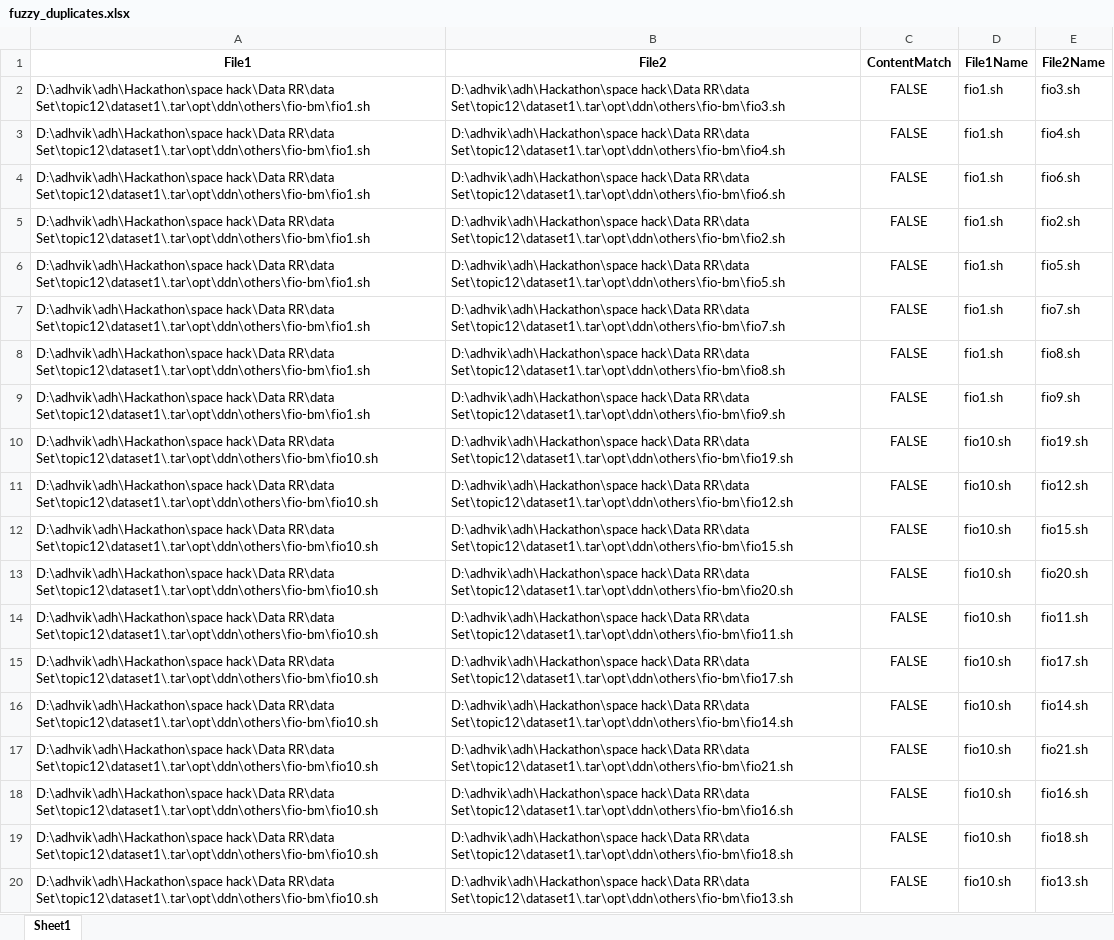
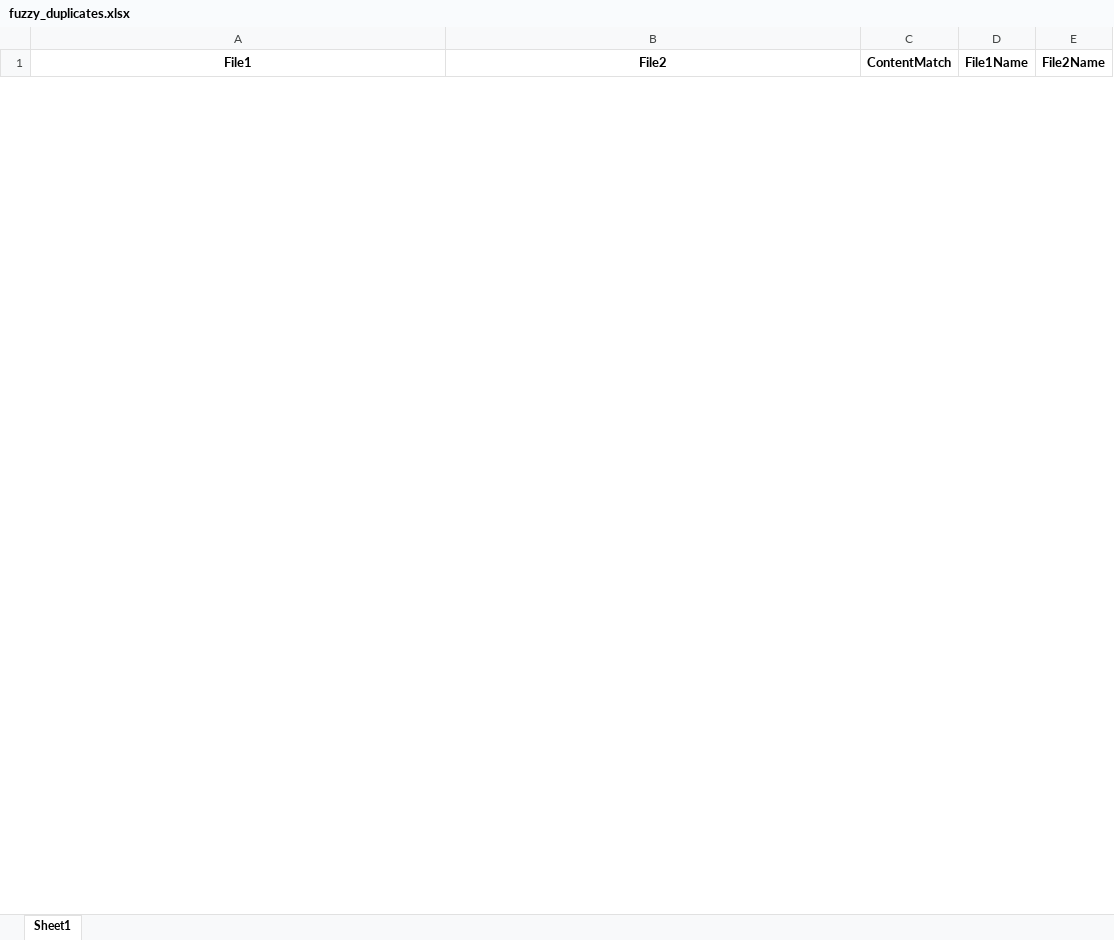
Before and after one commit to AdhvikVithun/Geospatial-Data-Managemnet, an Excel workbook: fuzzy_duplicates.xlsx, sheet Sheet1, drawn as a sheet; only a part is shown; values as stored, in another font and other column widths than the file's, no borders; removed rows and columns are numbered as before the commit, all else as after; the diff covers the shown part only; the diff names each change by its address in the sheet, - before the commit and + after, or states it on an @@ line.

```diff
--- a/fuzzy_duplicates.xlsx (sheet Sheet1)
+++ b/fuzzy_duplicates.xlsx (sheet Sheet1)
-row 2: D:\adhvik\adh\Hackathon\space hack\Data RR\data Set\topic12\dataset1\.tar\opt\ddn\others\fio-bm\fio1.sh | D:\adhvik\adh\Hackathon\space hack\Data RR\data Set\topic12\dataset1\.tar\opt\ddn\others\fio-bm\fio3.sh | FALSE | fio1.sh | fio3.sh
-row 3: D:\adhvik\adh\Hackathon\space hack\Data RR\data Set\topic12\dataset1\.tar\opt\ddn\others\fio-bm\fio1.sh | D:\adhvik\adh\Hackathon\space hack\Data RR\data Set\topic12\dataset1\.tar\opt\ddn\others\fio-bm\fio4.sh | FALSE | fio1.sh | fio4.sh
-row 4: D:\adhvik\adh\Hackathon\space hack\Data RR\data Set\topic12\dataset1\.tar\opt\ddn\others\fio-bm\fio1.sh | D:\adhvik\adh\Hackathon\space hack\Data RR\data Set\topic12\dataset1\.tar\opt\ddn\others\fio-bm\fio6.sh | FALSE | fio1.sh | fio6.sh
-row 5: D:\adhvik\adh\Hackathon\space hack\Data RR\data Set\topic12\dataset1\.tar\opt\ddn\others\fio-bm\fio1.sh | D:\adhvik\adh\Hackathon\space hack\Data RR\data Set\topic12\dataset1\.tar\opt\ddn\others\fio-bm\fio2.sh | FALSE | fio1.sh | fio2.sh
-row 6: D:\adhvik\adh\Hackathon\space hack\Data RR\data Set\topic12\dataset1\.tar\opt\ddn\others\fio-bm\fio1.sh | D:\adhvik\adh\Hackathon\space hack\Data RR\data Set\topic12\dataset1\.tar\opt\ddn\others\fio-bm\fio5.sh | FALSE | fio1.sh | fio5.sh
-row 7: D:\adhvik\adh\Hackathon\space hack\Data RR\data Set\topic12\dataset1\.tar\opt\ddn\others\fio-bm\fio1.sh | D:\adhvik\adh\Hackathon\space hack\Data RR\data Set\topic12\dataset1\.tar\opt\ddn\others\fio-bm\fio7.sh | FALSE | fio1.sh | fio7.sh
-row 8: D:\adhvik\adh\Hackathon\space hack\Data RR\data Set\topic12\dataset1\.tar\opt\ddn\others\fio-bm\fio1.sh | D:\adhvik\adh\Hackathon\space hack\Data RR\data Set\topic12\dataset1\.tar\opt\ddn\others\fio-bm\fio8.sh | FALSE | fio1.sh | fio8.sh
-row 9: D:\adhvik\adh\Hackathon\space hack\Data RR\data Set\topic12\dataset1\.tar\opt\ddn\others\fio-bm\fio1.sh | D:\adhvik\adh\Hackathon\space hack\Data RR\data Set\topic12\dataset1\.tar\opt\ddn\others\fio-bm\fio9.sh | FALSE | fio1.sh | fio9.sh
-row 10: D:\adhvik\adh\Hackathon\space hack\Data RR\data Set\topic12\dataset1\.tar\opt\ddn\others\fio-bm\fio10.sh | D:\adhvik\adh\Hackathon\space hack\Data RR\data Set\topic12\dataset1\.tar\opt\ddn\others\fio-bm\fio19.sh | FALSE | fio10.sh | fio19.sh
-row 11: D:\adhvik\adh\Hackathon\space hack\Data RR\data Set\topic12\dataset1\.tar\opt\ddn\others\fio-bm\fio10.sh | D:\adhvik\adh\Hackathon\space hack\Data RR\data Set\topic12\dataset1\.tar\opt\ddn\others\fio-bm\fio12.sh | FALSE | fio10.sh | fio12.sh
-row 12: D:\adhvik\adh\Hackathon\space hack\Data RR\data Set\topic12\dataset1\.tar\opt\ddn\others\fio-bm\fio10.sh | D:\adhvik\adh\Hackathon\space hack\Data RR\data Set\topic12\dataset1\.tar\opt\ddn\others\fio-bm\fio15.sh | FALSE | fio10.sh | fio15.sh
-row 13: D:\adhvik\adh\Hackathon\space hack\Data RR\data Set\topic12\dataset1\.tar\opt\ddn\others\fio-bm\fio10.sh | D:\adhvik\adh\Hackathon\space hack\Data RR\data Set\topic12\dataset1\.tar\opt\ddn\others\fio-bm\fio20.sh | FALSE | fio10.sh | fio20.sh
-row 14: D:\adhvik\adh\Hackathon\space hack\Data RR\data Set\topic12\dataset1\.tar\opt\ddn\others\fio-bm\fio10.sh | D:\adhvik\adh\Hackathon\space hack\Data RR\data Set\topic12\dataset1\.tar\opt\ddn\others\fio-bm\fio11.sh | FALSE | fio10.sh | fio11.sh
-row 15: D:\adhvik\adh\Hackathon\space hack\Data RR\data Set\topic12\dataset1\.tar\opt\ddn\others\fio-bm\fio10.sh | D:\adhvik\adh\Hackathon\space hack\Data RR\data Set\topic12\dataset1\.tar\opt\ddn\others\fio-bm\fio17.sh | FALSE | fio10.sh | fio17.sh
-row 16: D:\adhvik\adh\Hackathon\space hack\Data RR\data Set\topic12\dataset1\.tar\opt\ddn\others\fio-bm\fio10.sh | D:\adhvik\adh\Hackathon\space hack\Data RR\data Set\topic12\dataset1\.tar\opt\ddn\others\fio-bm\fio14.sh | FALSE | fio10.sh | fio14.sh
-row 17: D:\adhvik\adh\Hackathon\space hack\Data RR\data Set\topic12\dataset1\.tar\opt\ddn\others\fio-bm\fio10.sh | D:\adhvik\adh\Hackathon\space hack\Data RR\data Set\topic12\dataset1\.tar\opt\ddn\others\fio-bm\fio21.sh | FALSE | fio10.sh | fio21.sh
-row 18: D:\adhvik\adh\Hackathon\space hack\Data RR\data Set\topic12\dataset1\.tar\opt\ddn\others\fio-bm\fio10.sh | D:\adhvik\adh\Hackathon\space hack\Data RR\data Set\topic12\dataset1\.tar\opt\ddn\others\fio-bm\fio16.sh | FALSE | fio10.sh | fio16.sh
-row 19: D:\adhvik\adh\Hackathon\space hack\Data RR\data Set\topic12\dataset1\.tar\opt\ddn\others\fio-bm\fio10.sh | D:\adhvik\adh\Hackathon\space hack\Data RR\data Set\topic12\dataset1\.tar\opt\ddn\others\fio-bm\fio18.sh | FALSE | fio10.sh | fio18.sh
-row 20: D:\adhvik\adh\Hackathon\space hack\Data RR\data Set\topic12\dataset1\.tar\opt\ddn\others\fio-bm\fio10.sh | D:\adhvik\adh\Hackathon\space hack\Data RR\data Set\topic12\dataset1\.tar\opt\ddn\others\fio-bm\fio13.sh | FALSE | fio10.sh | fio13.sh
```
Also changed, not shown: 30 added rows and 46 removed rows elsewhere in this sheet, exact_duplicates.xlsx, metadata.xlsx, 4 other files.
